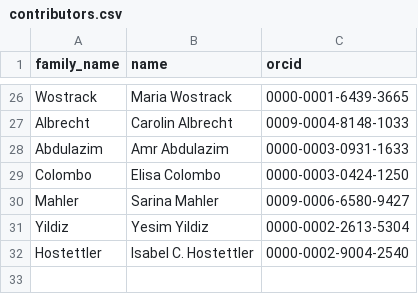
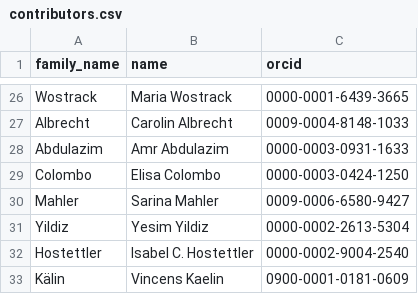
Before and after one commit to RaphaelBuzzi/HeMoVal_Study_Group, a CSV file: contributors.csv, drawn as a sheet; only a part is shown, gaps mark what is left out; the diff names each change by its address in the sheet, - before the commit and + after, or states it on an @@ line.

Commit message:
Update 2026-01-28 contributors.csv

```diff
--- a/contributors.csv
+++ b/contributors.csv
+row 33: Kälin | Vincens Kaelin | 0900-0001-0181-0609
```
